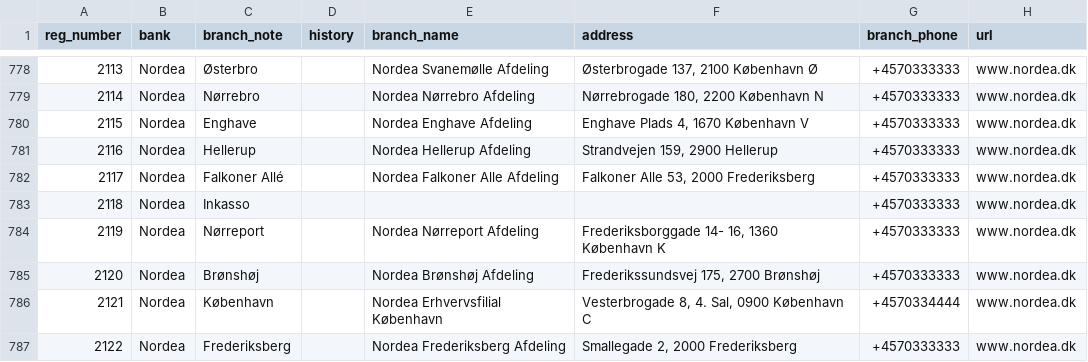
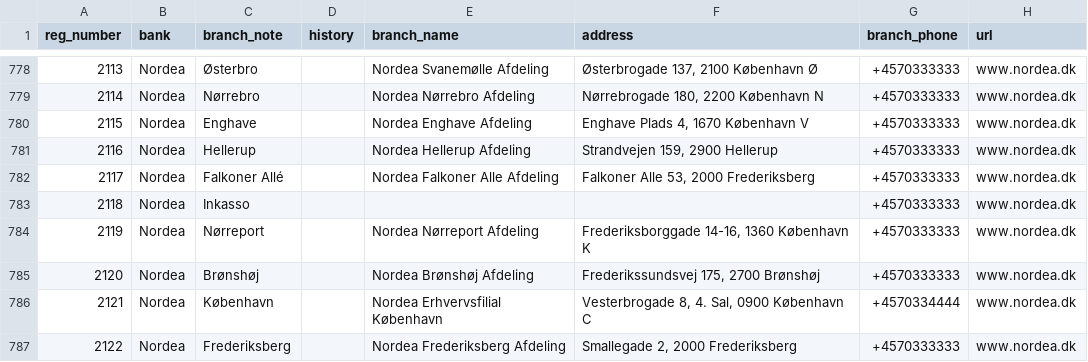
Before and after one commit to x2q/danish-bank-codes, a CSV file: danish-bank-codes.csv, drawn as a sheet; only a part is shown, gaps mark what is left out; the diff covers the shown part only.

```diff
--- a/danish-bank-codes.csv
+++ b/danish-bank-codes.csv
@@ -955,2 +785,2 @@ reg_number,bank,branch_note,history,branch_name,address,branch_phone,url
-2119,Nordea,Nørreport,,Nordea Nørreport Afdeling,"Frederiksborggade 14- 16, 1360 København K",+4570333333,www.nordea.dk
+2119,Nordea,Nørreport,,Nordea Nørreport Afdeling,"Frederiksborggade 14-16, 1360 København K",+4570333333,www.nordea.dk
 2120,Nordea,Brønshøj,,Nordea Brønshøj Afdeling,"Frederikssundsvej 175, 2700 Brønshøj",+4570333333,www.nordea.dk
```
Also changed, not shown: 50 edited cells elsewhere in this file.
